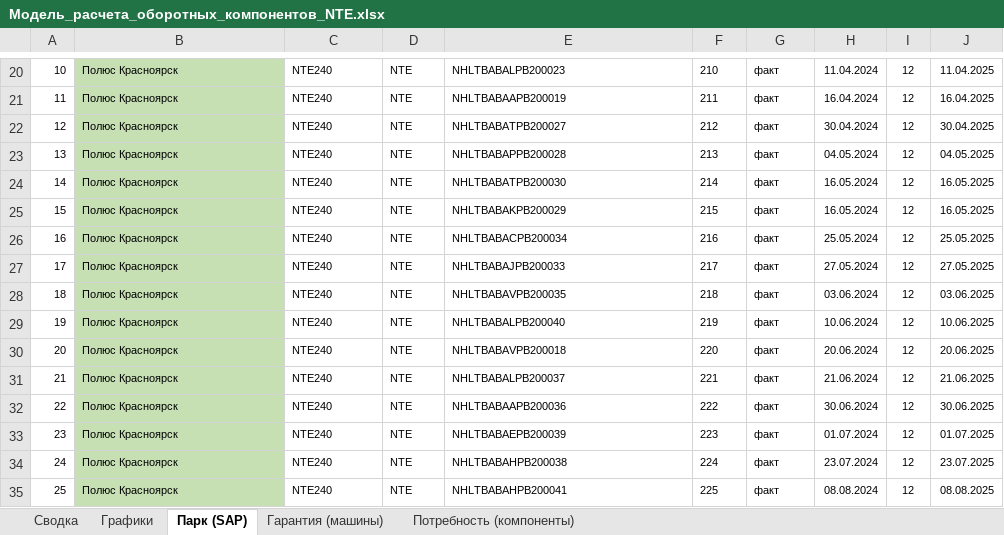
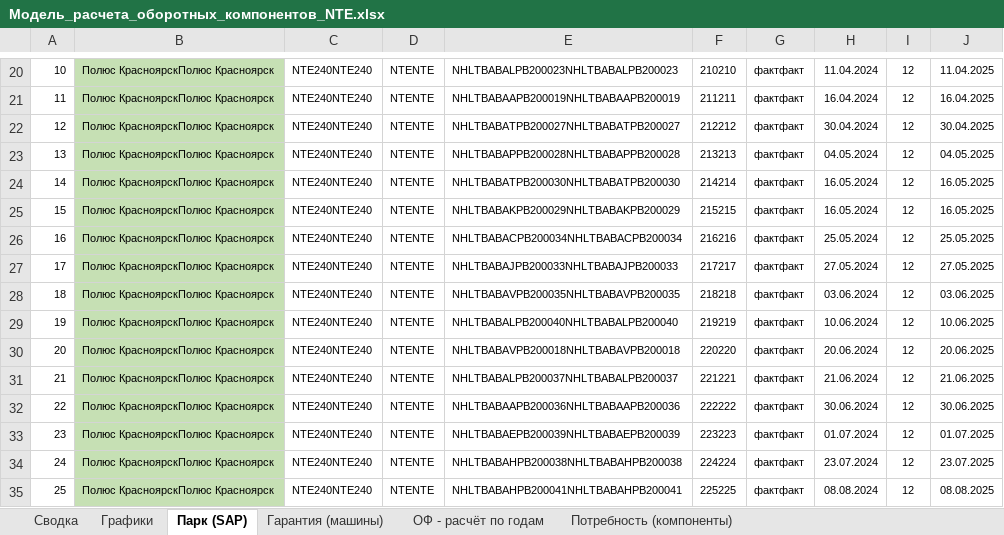
Before and after one commit to victorekuznetsov/NTE-Waranty, an Excel workbook: Модель_расчета_оборотных_компонентов_NTE.xlsx, sheet Парк (SAP), drawn as a sheet; only a part is shown, gaps mark what is left out; values as stored, in another font and other column widths than the file's, no borders; the diff covers the shown part only; the diff names each change by its address in the sheet, - before the commit and + after, or states it on an @@ line.

```diff
--- a/Модель_расчета_оборотных_компонентов_NTE.xlsx (sheet Парк (SAP))
+++ b/Модель_расчета_оборотных_компонентов_NTE.xlsx (sheet Парк (SAP))
+sheet tab: ОФ - расчёт по годам
-B20:B35: Полюс Красноярск
+B20:B35: Полюс КрасноярскПолюс Красноярск
-C20:C35: NTE240
+C20:C35: NTE240NTE240
-D20:D35: NTE
+D20:D35: NTENTE
-E20: NHLTBABALPB200023
+E20: NHLTBABALPB200023NHLTBABALPB200023
-F20: 210
+F20: 210210
-G20:G35: факт
+G20:G35: фактфакт
-E21: NHLTBABAAPB200019
+E21: NHLTBABAAPB200019NHLTBABAAPB200019
-F21: 211
+F21: 211211
-E22: NHLTBABATPB200027
+E22: NHLTBABATPB200027NHLTBABATPB200027
-F22: 212
+F22: 212212
-E23: NHLTBABAPPB200028
+E23: NHLTBABAPPB200028NHLTBABAPPB200028
-F23: 213
+F23: 213213
-E24: NHLTBABATPB200030
+E24: NHLTBABATPB200030NHLTBABATPB200030
-F24: 214
+F24: 214214
-E25: NHLTBABAKPB200029
+E25: NHLTBABAKPB200029NHLTBABAKPB200029
-F25: 215
+F25: 215215
-E26: NHLTBABACPB200034
+E26: NHLTBABACPB200034NHLTBABACPB200034
-F26: 216
+F26: 216216
-E27: NHLTBABAJPB200033
+E27: NHLTBABAJPB200033NHLTBABAJPB200033
-F27: 217
+F27: 217217
-E28: NHLTBABAVPB200035
+E28: NHLTBABAVPB200035NHLTBABAVPB200035
-F28: 218
+F28: 218218
-E29: NHLTBABALPB200040
+E29: NHLTBABALPB200040NHLTBABALPB200040
-F29: 219
+F29: 219219
-E30: NHLTBABAVPB200018
+E30: NHLTBABAVPB200018NHLTBABAVPB200018
-F30: 220
+F30: 220220
-E31: NHLTBABALPB200037
+E31: NHLTBABALPB200037NHLTBABALPB200037
-F31: 221
+F31: 221221
-E32: NHLTBABAAPB200036
+E32: NHLTBABAAPB200036NHLTBABAAPB200036
-F32: 222
+F32: 222222
-E33: NHLTBABAEPB200039
+E33: NHLTBABAEPB200039NHLTBABAEPB200039
-F33: 223
+F33: 223223
-E34: NHLTBABAHPB200038
+E34: NHLTBABAHPB200038NHLTBABAHPB200038
-F34: 224
+F34: 224224
-E35: NHLTBABAHPB200041
+E35: NHLTBABAHPB200041NHLTBABAHPB200041
-F35: 225
+F35: 225225
```
Also changed, not shown: 1 added row, 1 removed row and 1666 edited cells elsewhere in this sheet, sheet Сводка, sheet Потребность (компоненты), sheet Гарантия (машины), sheet Графики, charts or pictures.
